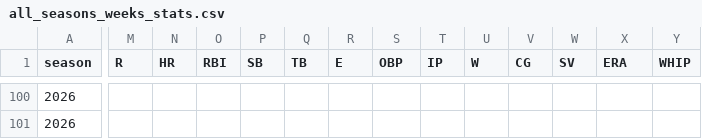
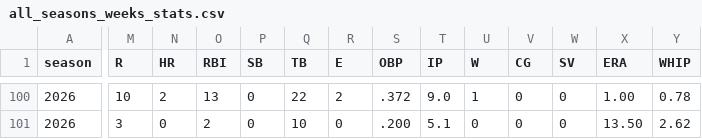
Before and after one commit to mzaiger/Fantasy_Lifetime_Stats, a CSV file: all_seasons_weeks_stats.csv, drawn as a sheet; only a part is shown, gaps mark what is left out; the diff covers the shown part only; the diff names each change by its address in the sheet, - before the commit and + after, or states it on an @@ line.

```diff
--- a/all_seasons_weeks_stats.csv
+++ b/all_seasons_weeks_stats.csv
-M100 (R): (empty)
+M100 (R): 10
-N100 (HR): (empty)
+N100 (HR): 2
-O100 (RBI): (empty)
+O100 (RBI): 13
-P100:P101 (SB): (empty)
+P100:P101 (SB): 0
-Q100 (TB): (empty)
+Q100 (TB): 22
-R100 (E): (empty)
+R100 (E): 2
-S100 (OBP): (empty)
+S100 (OBP): .372
-T100 (IP): (empty)
+T100 (IP): 9.0
-U100 (W): (empty)
+U100 (W): 1
-V100:V101 (CG): (empty)
+V100:V101 (CG): 0
-W100:W101 (SV): (empty)
+W100:W101 (SV): 0
-X100 (ERA): (empty)
+X100 (ERA): 1.00
-Y100 (WHIP): (empty)
+Y100 (WHIP): 0.78
-M101 (R): (empty)
+M101 (R): 3
-N101 (HR): (empty)
+N101 (HR): 0
-O101 (RBI): (empty)
+O101 (RBI): 2
-Q101 (TB): (empty)
+Q101 (TB): 10
-R101 (E): (empty)
+R101 (E): 0
-S101 (OBP): (empty)
+S101 (OBP): .200
-T101 (IP): (empty)
+T101 (IP): 5.1
-U101 (W): (empty)
+U101 (W): 0
-X101 (ERA): (empty)
+X101 (ERA): 13.50
-Y101 (WHIP): (empty)
+Y101 (WHIP): 2.62
```
Also changed, not shown: 151 edited cells elsewhere in this file, 1 other file.
